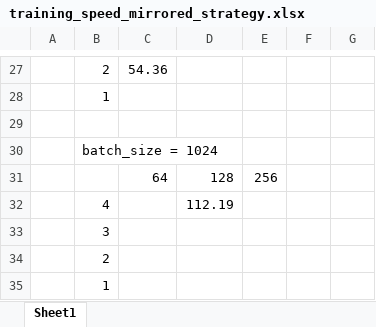
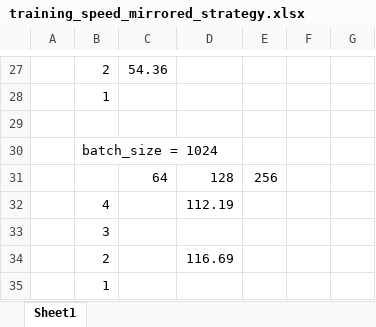
Before and after one commit to Niilsa/distributed_learning_project, an Excel workbook: training_speed_mirrored_strategy.xlsx, sheet Sheet1, drawn as a sheet; only a part is shown, gaps mark what is left out; values as stored, in another font and other column widths than the file's, no borders; the diff names each change by its address in the sheet, - before the commit and + after, or states it on an @@ line.

```diff
--- a/training_speed_mirrored_strategy.xlsx (sheet Sheet1)
+++ b/training_speed_mirrored_strategy.xlsx (sheet Sheet1)
-D34: (empty)
+D34: 116.69
```
Also changed, not shown: 2 other files.
